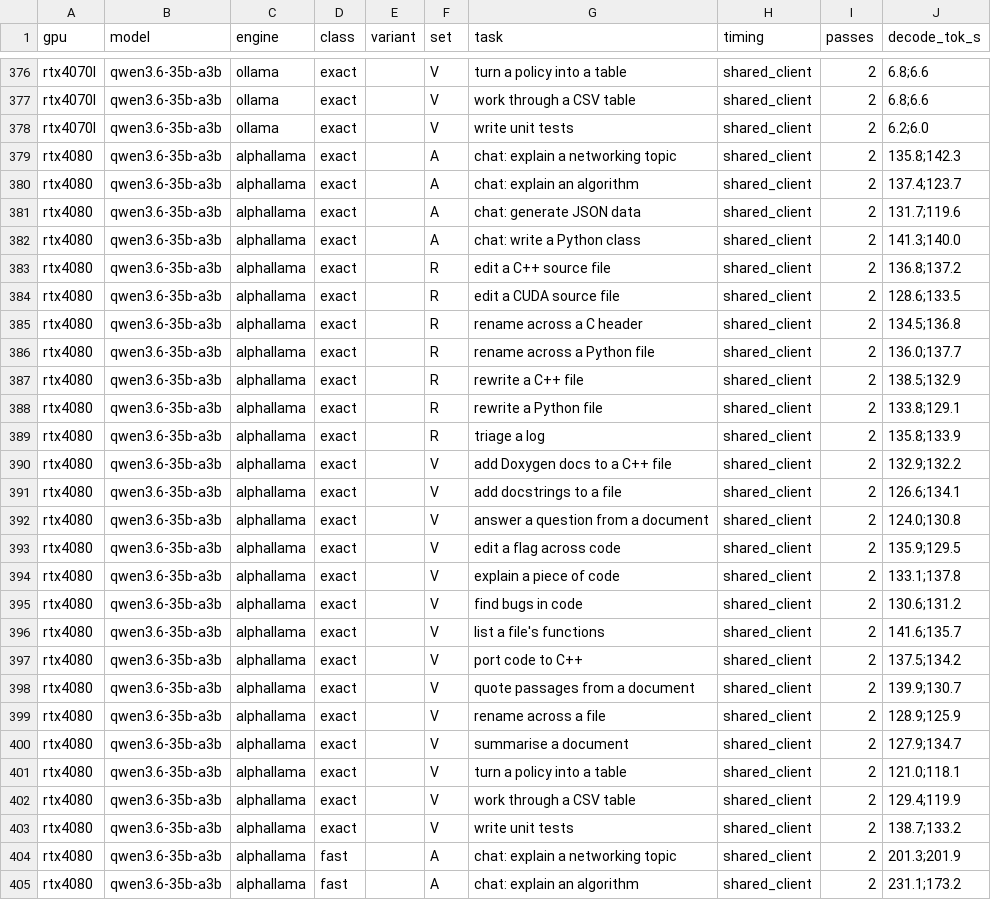
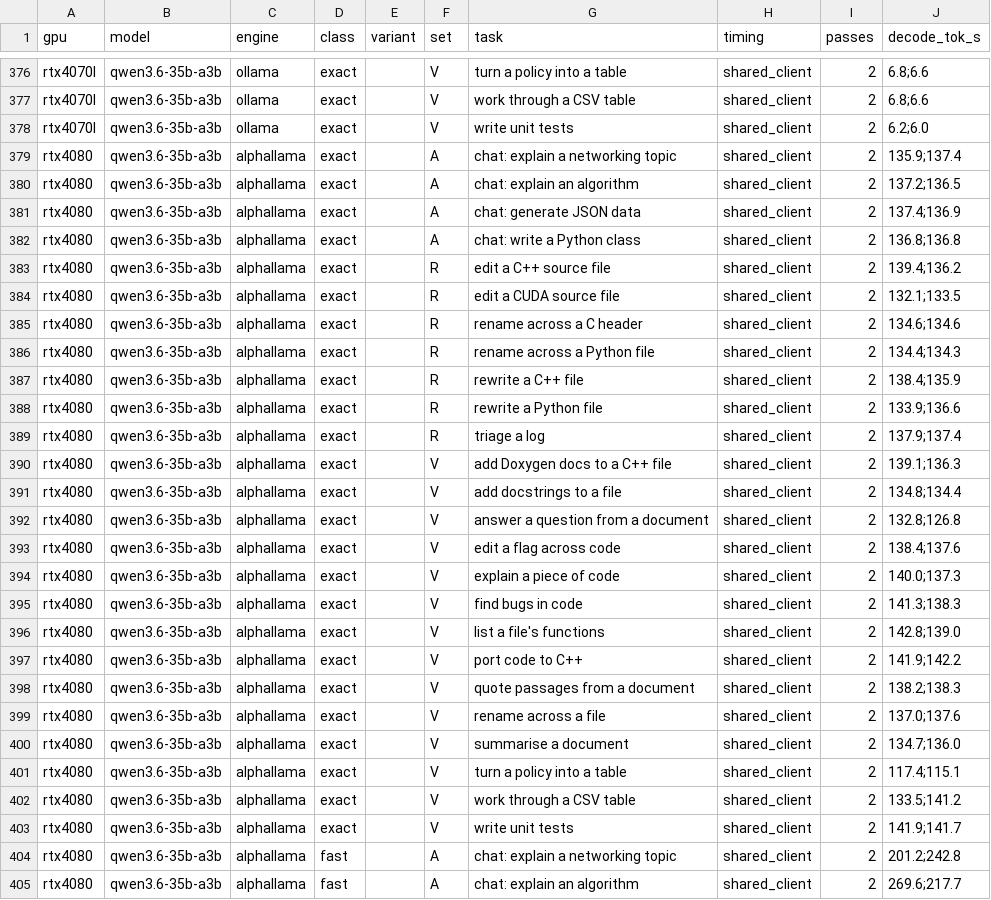
Before and after one commit to AlphaChat-dotcom/inferarena, a CSV file: data/raw/2026-10-per-prompt.csv, drawn as a sheet; only a part is shown, gaps mark what is left out; the diff covers the shown part only.

```diff
--- a/data/raw/2026-10-per-prompt.csv
+++ b/data/raw/2026-10-per-prompt.csv
@@ -378,28 +378,28 @@ rtx4070l,qwen3.6-35b-a3b,ollama,exact,,V,work through a CSV table,shared_client,
 rtx4070l,qwen3.6-35b-a3b,ollama,exact,,V,write unit tests,shared_client,2,6.2;6.0
-rtx4080,qwen3.6-35b-a3b,alphallama,exact,,A,chat: explain a networking topic,shared_client,2,135.8;142.3
-rtx4080,qwen3.6-35b-a3b,alphallama,exact,,A,chat: explain an algorithm,shared_client,2,137.4;123.7
-rtx4080,qwen3.6-35b-a3b,alphallama,exact,,A,chat: generate JSON data,shared_client,2,131.7;119.6
-rtx4080,qwen3.6-35b-a3b,alphallama,exact,,A,chat: write a Python class,shared_client,2,141.3;140.0
-rtx4080,qwen3.6-35b-a3b,alphallama,exact,,R,edit a C++ source file,shared_client,2,136.8;137.2
-rtx4080,qwen3.6-35b-a3b,alphallama,exact,,R,edit a CUDA source file,shared_client,2,128.6;133.5
-rtx4080,qwen3.6-35b-a3b,alphallama,exact,,R,rename across a C header,shared_client,2,134.5;136.8
-rtx4080,qwen3.6-35b-a3b,alphallama,exact,,R,rename across a Python file,shared_client,2,136.0;137.7
-rtx4080,qwen3.6-35b-a3b,alphallama,exact,,R,rewrite a C++ file,shared_client,2,138.5;132.9
-rtx4080,qwen3.6-35b-a3b,alphallama,exact,,R,rewrite a Python file,shared_client,2,133.8;129.1
-rtx4080,qwen3.6-35b-a3b,alphallama,exact,,R,triage a log,shared_client,2,135.8;133.9
-rtx4080,qwen3.6-35b-a3b,alphallama,exact,,V,add Doxygen docs to a C++ file,shared_client,2,132.9;132.2
-rtx4080,qwen3.6-35b-a3b,alphallama,exact,,V,add docstrings to a file,shared_client,2,126.6;134.1
-rtx4080,qwen3.6-35b-a3b,alphallama,exact,,V,answer a question from a document,shared_client,2,124.0;130.8
-rtx4080,qwen3.6-35b-a3b,alphallama,exact,,V,edit a flag across code,shared_client,2,135.9;129.5
-rtx4080,qwen3.6-35b-a3b,alphallama,exact,,V,explain a piece of code,shared_client,2,133.1;137.8
-rtx4080,qwen3.6-35b-a3b,alphallama,exact,,V,find bugs in code,shared_client,2,130.6;131.2
-rtx4080,qwen3.6-35b-a3b,alphallama,exact,,V,list a file's functions,shared_client,2,141.6;135.7
-rtx4080,qwen3.6-35b-a3b,alphallama,exact,,V,port code to C++,shared_client,2,137.5;134.2
-rtx4080,qwen3.6-35b-a3b,alphallama,exact,,V,quote passages from a document,shared_client,2,139.9;130.7
-rtx4080,qwen3.6-35b-a3b,alphallama,exact,,V,rename across a file,shared_client,2,128.9;125.9
-rtx4080,qwen3.6-35b-a3b,alphallama,exact,,V,summarise a document,shared_client,2,127.9;134.7
-rtx4080,qwen3.6-35b-a3b,alphallama,exact,,V,turn a policy into a table,shared_client,2,121.0;118.1
-rtx4080,qwen3.6-35b-a3b,alphallama,exact,,V,work through a CSV table,shared_client,2,129.4;119.9
-rtx4080,qwen3.6-35b-a3b,alphallama,exact,,V,write unit tests,shared_client,2,138.7;133.2
-rtx4080,qwen3.6-35b-a3b,alphallama,fast,,A,chat: explain a networking topic,shared_client,2,201.3;201.9
-rtx4080,qwen3.6-35b-a3b,alphallama,fast,,A,chat: explain an algorithm,shared_client,2,231.1;173.2
+rtx4080,qwen3.6-35b-a3b,alphallama,exact,,A,chat: explain a networking topic,shared_client,2,135.9;137.4
+rtx4080,qwen3.6-35b-a3b,alphallama,exact,,A,chat: explain an algorithm,shared_client,2,137.2;136.5
+rtx4080,qwen3.6-35b-a3b,alphallama,exact,,A,chat: generate JSON data,shared_client,2,137.4;136.9
+rtx4080,qwen3.6-35b-a3b,alphallama,exact,,A,chat: write a Python class,shared_client,2,136.8;136.8
+rtx4080,qwen3.6-35b-a3b,alphallama,exact,,R,edit a C++ source file,shared_client,2,139.4;136.2
+rtx4080,qwen3.6-35b-a3b,alphallama,exact,,R,edit a CUDA source file,shared_client,2,132.1;133.5
+rtx4080,qwen3.6-35b-a3b,alphallama,exact,,R,rename across a C header,shared_client,2,134.6;134.6
+rtx4080,qwen3.6-35b-a3b,alphallama,exact,,R,rename across a Python file,shared_client,2,134.4;134.3
+rtx4080,qwen3.6-35b-a3b,alphallama,exact,,R,rewrite a C++ file,shared_client,2,138.4;135.9
+rtx4080,qwen3.6-35b-a3b,alphallama,exact,,R,rewrite a Python file,shared_client,2,133.9;136.6
+rtx4080,qwen3.6-35b-a3b,alphallama,exact,,R,triage a log,shared_client,2,137.9;137.4
+rtx4080,qwen3.6-35b-a3b,alphallama,exact,,V,add Doxygen docs to a C++ file,shared_client,2,139.1;136.3
+rtx4080,qwen3.6-35b-a3b,alphallama,exact,,V,add docstrings to a file,shared_client,2,134.8;134.4
+rtx4080,qwen3.6-35b-a3b,alphallama,exact,,V,answer a question from a document,shared_client,2,132.8;126.8
+rtx4080,qwen3.6-35b-a3b,alphallama,exact,,V,edit a flag across code,shared_client,2,138.4;137.6
+rtx4080,qwen3.6-35b-a3b,alphallama,exact,,V,explain a piece of code,shared_client,2,140.0;137.3
+rtx4080,qwen3.6-35b-a3b,alphallama,exact,,V,find bugs in code,shared_client,2,141.3;138.3
+rtx4080,qwen3.6-35b-a3b,alphallama,exact,,V,list a file's functions,shared_client,2,142.8;139.0
+rtx4080,qwen3.6-35b-a3b,alphallama,exact,,V,port code to C++,shared_client,2,141.9;142.2
+rtx4080,qwen3.6-35b-a3b,alphallama,exact,,V,quote passages from a document,shared_client,2,138.2;138.3
+rtx4080,qwen3.6-35b-a3b,alphallama,exact,,V,rename across a file,shared_client,2,137.0;137.6
+rtx4080,qwen3.6-35b-a3b,alphallama,exact,,V,summarise a document,shared_client,2,134.7;136.0
+rtx4080,qwen3.6-35b-a3b,alphallama,exact,,V,turn a policy into a table,shared_client,2,117.4;115.1
+rtx4080,qwen3.6-35b-a3b,alphallama,exact,,V,work through a CSV table,shared_client,2,133.5;141.2
+rtx4080,qwen3.6-35b-a3b,alphallama,exact,,V,write unit tests,shared_client,2,141.9;141.7
+rtx4080,qwen3.6-35b-a3b,alphallama,fast,,A,chat: explain a networking topic,shared_client,2,201.2;242.8
+rtx4080,qwen3.6-35b-a3b,alphallama,fast,,A,chat: explain an algorithm,shared_client,2,269.6;217.7
```
Also changed, not shown: 23 edited cells elsewhere in this file, 3 other files.
